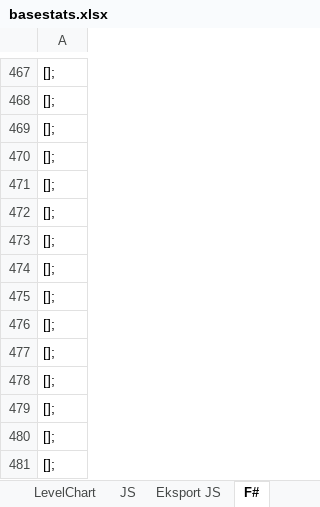
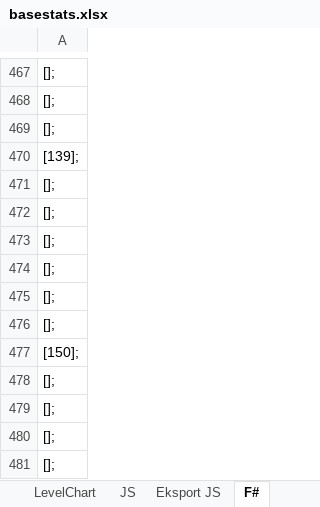
Before and after one commit to RasmusDamgard/PokeApp, an Excel workbook: basestats.xlsx, sheet F#, drawn as a sheet; only a part is shown, gaps mark what is left out; values as stored, in another font and other column widths than the file's, no borders; removed rows and columns are numbered as before the commit, all else as after; the diff covers the shown part only; the diff names each change by its address in the sheet, - before the commit and + after, or states it on an @@ line.

```diff
--- a/basestats.xlsx (sheet F#)
+++ b/basestats.xlsx (sheet F#)
+row 470: [139];
-A477: [];
+A477: [150];
-row 477: [];
```
Also changed, not shown: 71 added rows, 71 removed rows, 62 moved rows and 3 edited cells elsewhere in this sheet, sheet BaseStats, sheet Eksport JS, sheet JS, formulas that keep their value.
